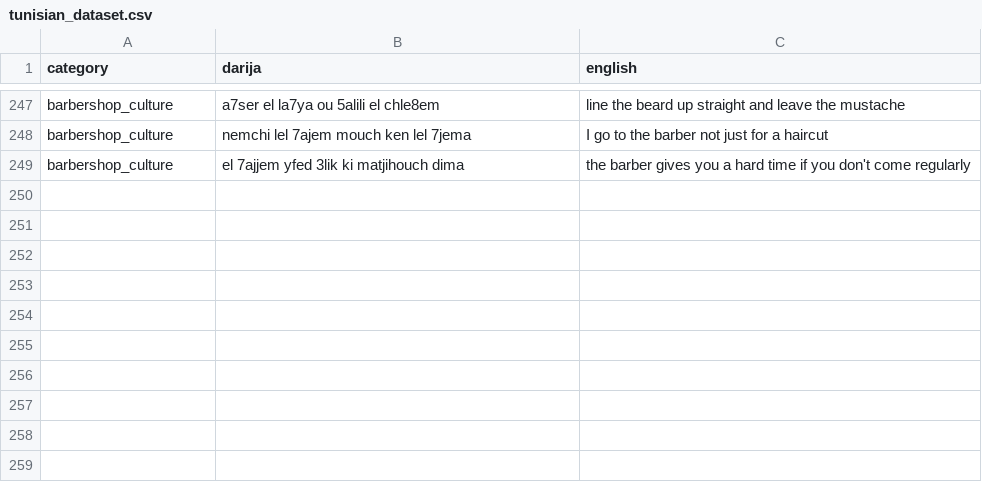
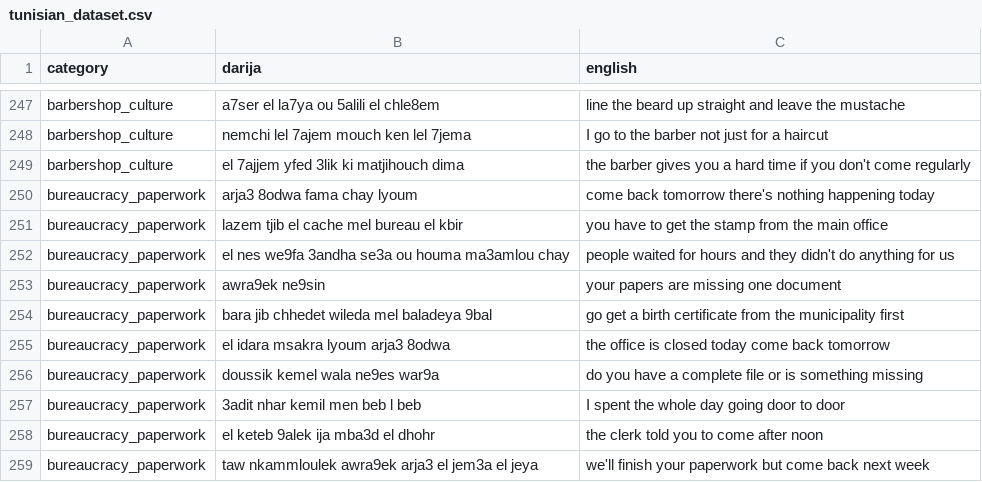
Before and after one commit to Dhiadev-tn/darija-translator, a CSV file: data/raw/tunisian_dataset.csv, drawn as a sheet; only a part is shown, gaps mark what is left out.

Commit message:
bureaucracy paperwork category added

```diff
--- a/data/raw/tunisian_dataset.csv
+++ b/data/raw/tunisian_dataset.csv
@@ -249 +249,11 @@ barbershop_culture,nemchi lel 7ajem mouch ken lel 7jema,I go to the barber not j
 barbershop_culture,el 7ajjem yfed 3lik ki matjihouch dima ,the barber gives you a hard time if you don't come regularly
+bureaucracy_paperwork,arja3 8odwa fama chay lyoum,come back tomorrow there's nothing happening today
+bureaucracy_paperwork,lazem tjib el cache mel bureau el kbir,you have to get the stamp from the main office
+bureaucracy_paperwork,el nes we9fa 3andha se3a ou houma ma3amlou chay ,people waited for hours and they didn't do anything for us
+bureaucracy_paperwork,awra9ek ne9sin,your papers are missing one document
+bureaucracy_paperwork,bara jib chhedet wileda mel baladeya 9bal,go get a birth certificate from the municipality first
+bureaucracy_paperwork,el idara msakra lyoum arja3 8odwa,the office is closed today come back tomorrow
+bureaucracy_paperwork,doussik kemel wala ne9es war9a,do you have a complete file or is something missing
+bureaucracy_paperwork,3adit nhar kemil men beb l beb,I spent the whole day going door to door
+bureaucracy_paperwork,el keteb 9alek ija mba3d el dhohr,the clerk told you to come after noon
+bureaucracy_paperwork,taw nkammloulek awra9ek arja3 el jem3a el jeya,we'll finish your paperwork but come back next week
```
